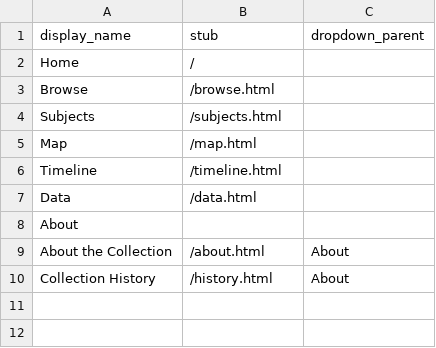
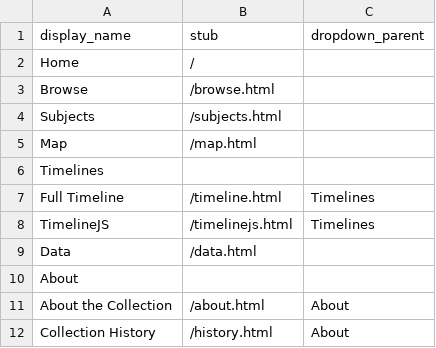
Before and after one commit to juliastone0729/CSV-example, a CSV file: _data/config-nav.csv, drawn as a sheet; removed rows and columns are numbered as before the commit, all else as after; the diff names each change by its address in the sheet, - before the commit and + after, or states it on an @@ line.

Commit message:
Add Timelines dropdown nav menu

```diff
--- a/_data/config-nav.csv
+++ b/_data/config-nav.csv
-row 6: Timeline | /timeline.html
+row 6: Timelines
+row 7: Full Timeline | /timeline.html | Timelines
+row 8: TimelineJS | /timelinejs.html | Timelines
```
